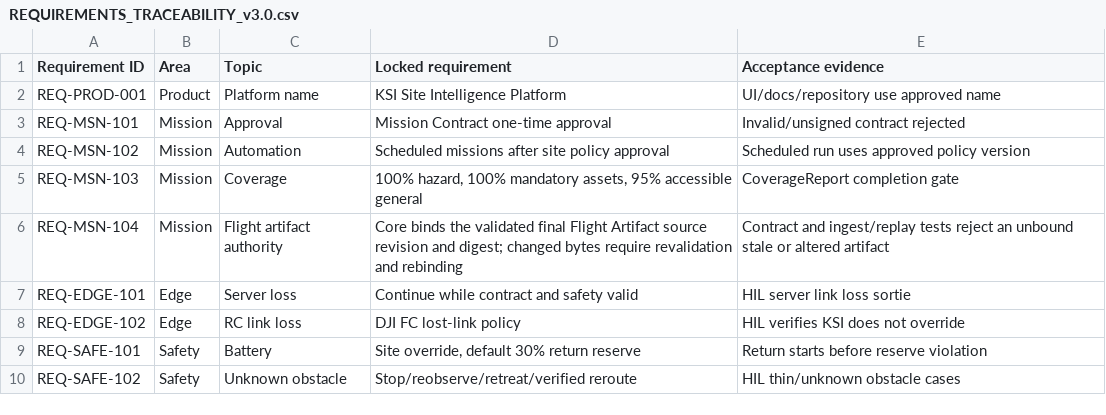
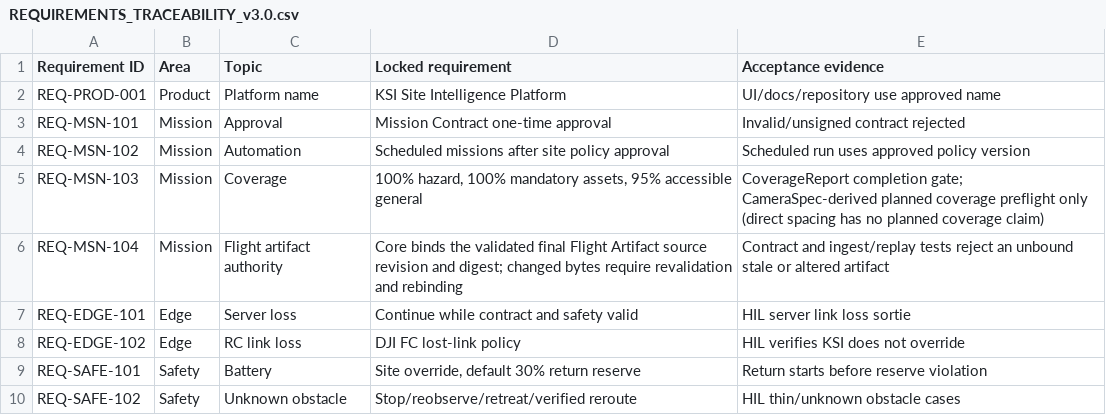
Before and after one commit to khakisketch/ksi-site-intelligence-platform, a CSV file: docs/acceptance/REQUIREMENTS_TRACEABILITY_v3.0.csv, drawn as a sheet; only a part is shown.

Commit message:
fix(mission): make direct-spacing coverage claims fail closed

```diff
--- a/docs/acceptance/REQUIREMENTS_TRACEABILITY_v3.0.csv
+++ b/docs/acceptance/REQUIREMENTS_TRACEABILITY_v3.0.csv
@@ -4,3 +4,3 @@ REQ-MSN-101,Mission,Approval,Mission Contract one-time approval,Invalid/unsigned
 REQ-MSN-102,Mission,Automation,Scheduled missions after site policy approval,Scheduled run uses approved policy version
-REQ-MSN-103,Mission,Coverage,"100% hazard, 100% mandatory assets, 95% accessible general",CoverageReport completion gate
+REQ-MSN-103,Mission,Coverage,"100% hazard, 100% mandatory assets, 95% accessible general","CoverageReport completion gate; CameraSpec-derived planned coverage preflight only (direct spacing has no planned coverage claim)"
 REQ-MSN-104,Mission,Flight artifact authority,"Core binds the validated final Flight Artifact source revision and digest; changed bytes require revalidation and rebinding","Contract and ingest/replay tests reject an unbound stale or altered artifact"
```
Also changed, not shown: 4 other files.
